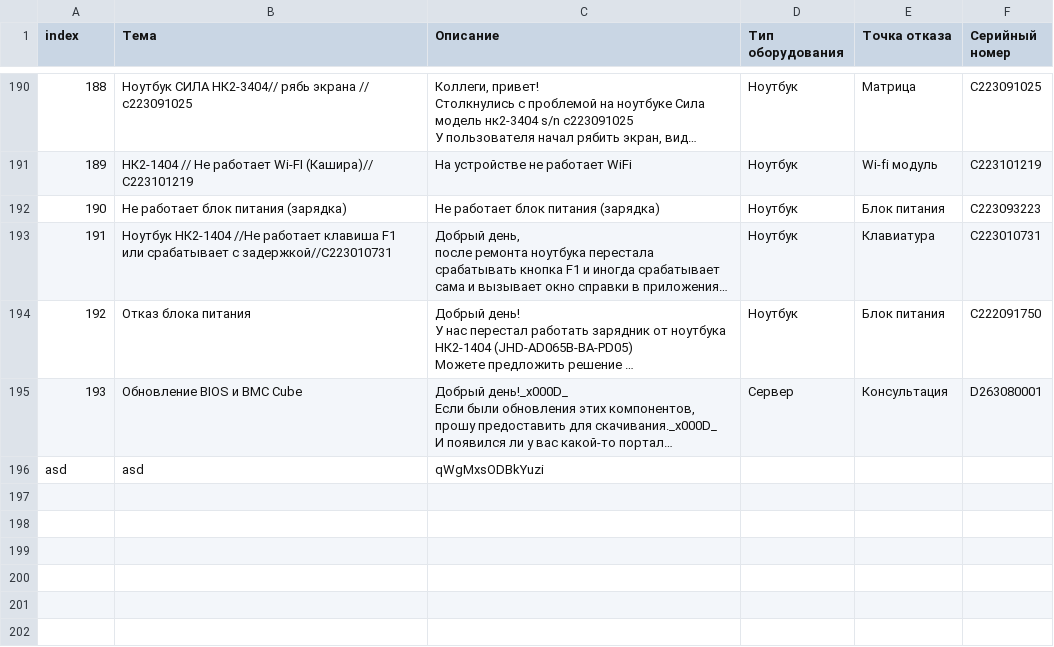
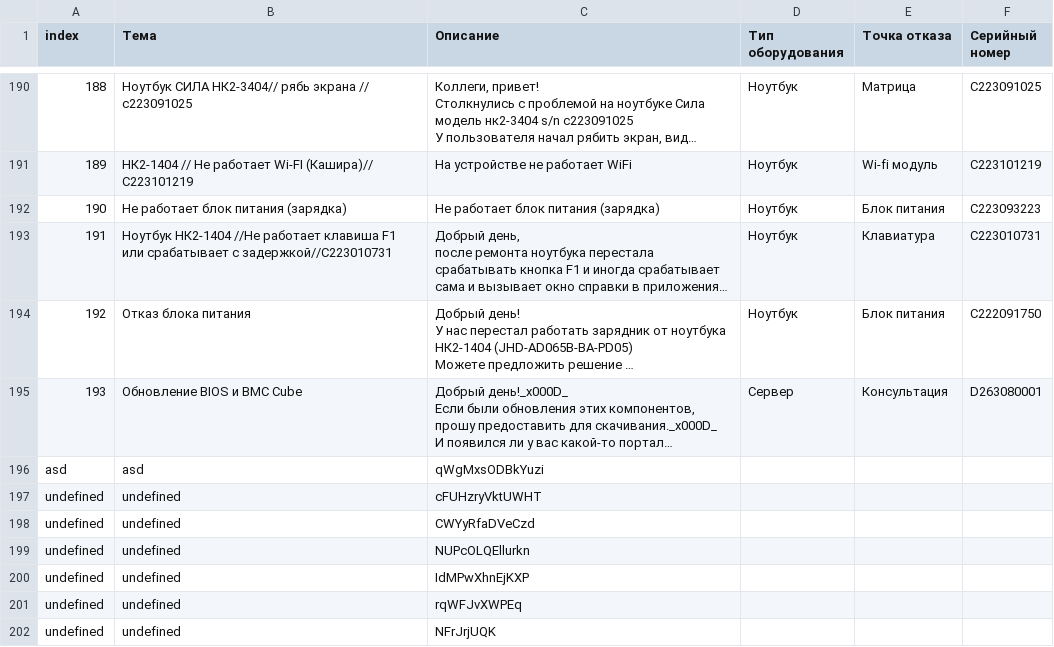
Before and after one commit to monokkai/Hackaton-Metrica-Site, a CSV file: server/uploads/train_data.csv, drawn as a sheet; only a part is shown, gaps mark what is left out; long unchanged cells end in …; the diff names each change by its address in the sheet, - before the commit and + after, or states it on an @@ line.

```diff
--- a/server/uploads/train_data.csv
+++ b/server/uploads/train_data.csv
+row 197: undefined | undefined | cFUHzryVktUWHT
+row 198: undefined | undefined | CWYyRfaDVeCzd
+row 199: undefined | undefined | NUPcOLQEllurkn
+row 200: undefined | undefined | IdMPwXhnEjKXP
+row 201: undefined | undefined | rqWFJvXWPEq
+row 202: undefined | undefined | NFrJrjUQK
```
Also changed, not shown: 2 other files.
